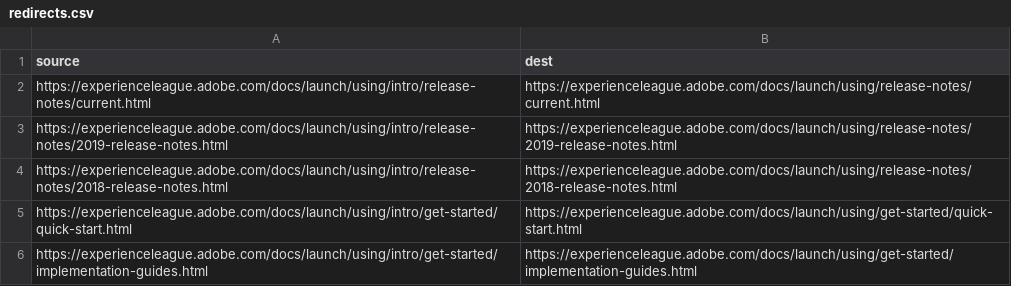
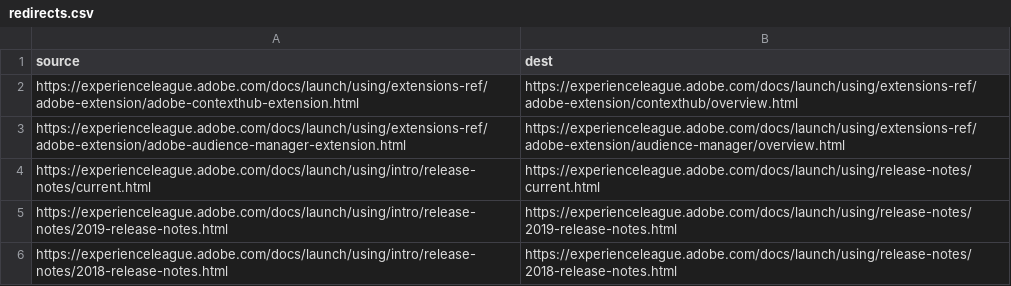
Before and after one commit to praveek/launch.en, a CSV file: redirects.csv, drawn as a sheet; only a part is shown; the shorter side is filled out with more unchanged rows.

Commit message:
renames and redirects

```diff
--- a/redirects.csv
+++ b/redirects.csv
@@ -1,2 +1,4 @@
 source,dest
+https://experienceleague.adobe.com/docs/launch/using/extensions-ref/adobe-extension/adobe-contexthub-extension.html,https://experienceleague.adobe.com/docs/launch/using/extensions-ref/adobe-extension/contexthub/overview.html
+https://experienceleague.adobe.com/docs/launch/using/extensions-ref/adobe-extension/adobe-audience-manager-extension.html,https://experienceleague.adobe.com/docs/launch/using/extensions-ref/adobe-extension/audience-manager/overview.html
 https://experienceleague.adobe.com/docs/launch/using/intro/release-notes/current.html,https://experienceleague.adobe.com/docs/launch/using/release-notes/current.html
```
Also changed, not shown: 4 other files.
